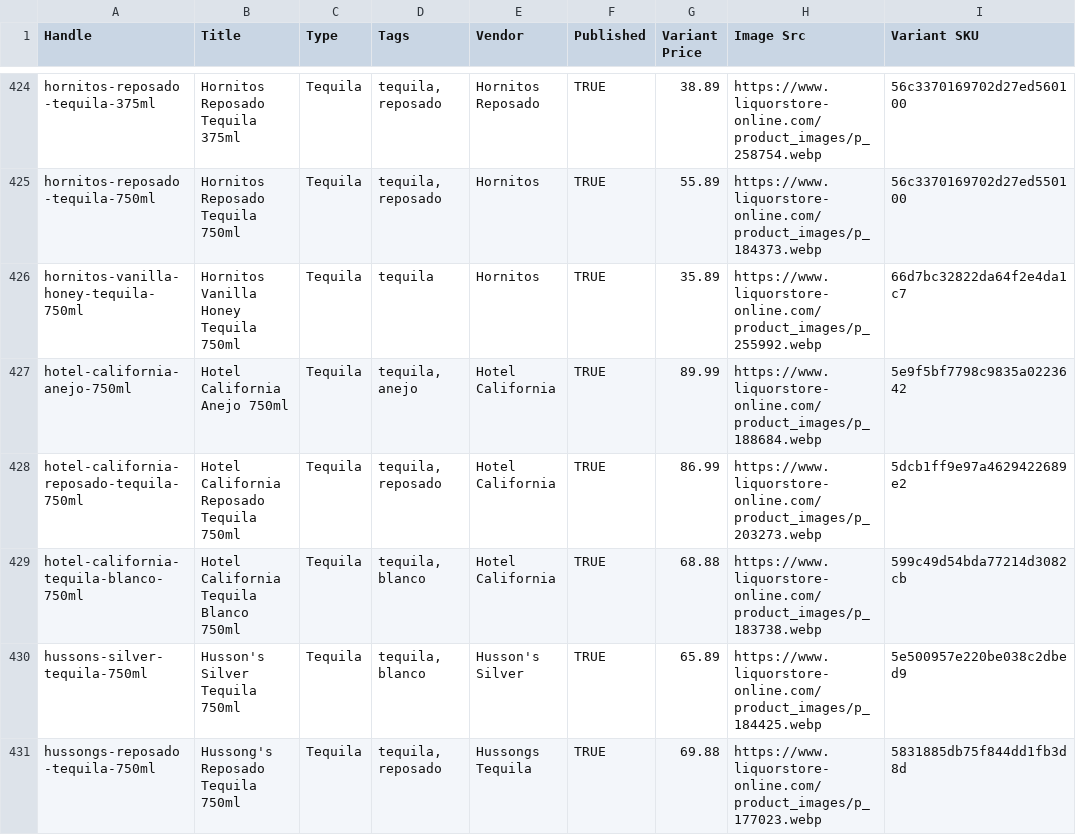
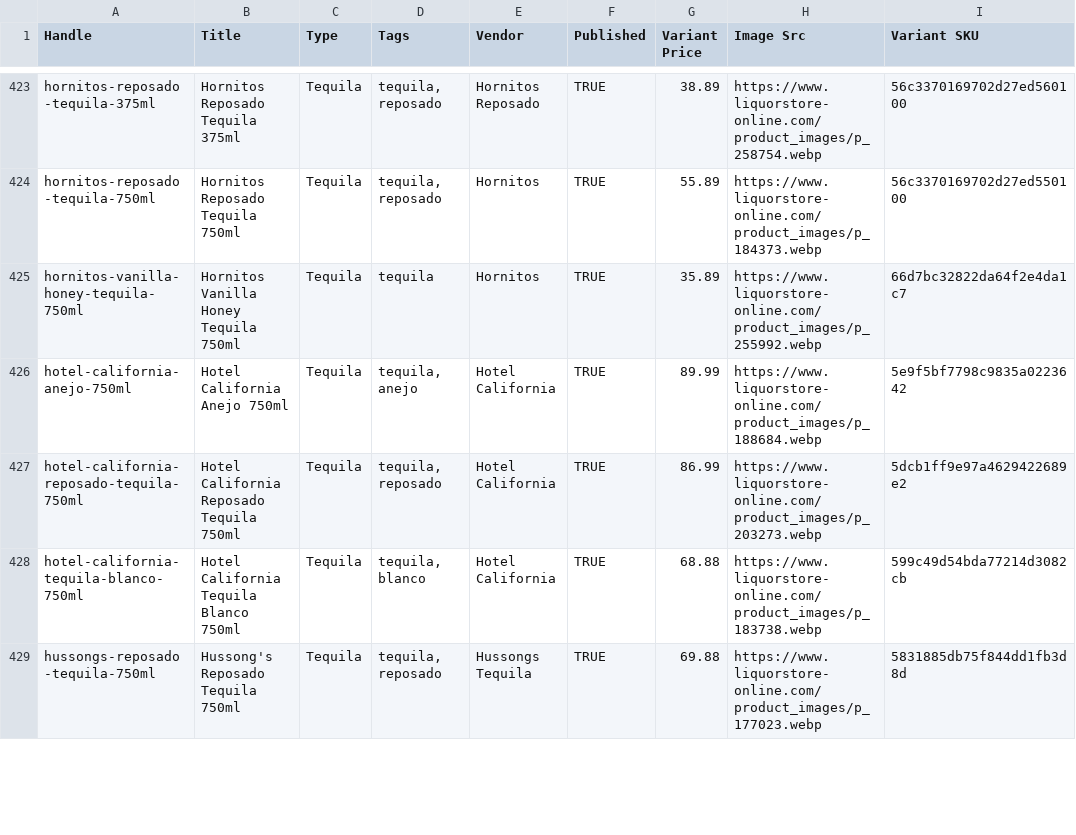
Before and after one commit to Njawnson/tequila-shopify-sync, a CSV file: output/matrixify_update.csv, drawn as a sheet; only a part is shown, gaps mark what is left out; the diff covers the shown part only.

```diff
--- a/output/matrixify_update.csv
+++ b/output/matrixify_update.csv
@@ -429,3 +428,2 @@ hotel-california-reposado-tequila-750ml,Hotel California Reposado Tequila 750ml,
 hotel-california-tequila-blanco-750ml,Hotel California Tequila Blanco 750ml,Tequila,"tequila, blanco",Hotel California,TRUE,68.88,https://www.liquorstore-online.com/product_images/p_183738.webp,599c49d54bda77214d3082cb
-hussons-silver-tequila-750ml,Husson's Silver Tequila 750ml,Tequila,"tequila, blanco",Husson's Silver,TRUE,65.89,https://www.liquorstore-online.com/product_images/p_184425.webp,5e500957e220be038c2dbed9
 hussongs-reposado-tequila-750ml,Hussong's Reposado Tequila 750ml,Tequila,"tequila, reposado",Hussongs Tequila,TRUE,69.88,https://www.liquorstore-online.com/product_images/p_177023.webp,5831885db75f844dd1fb3d8d
```
Also changed, not shown: 2 added rows, 2 removed rows and 3 edited cells elsewhere in this file.
